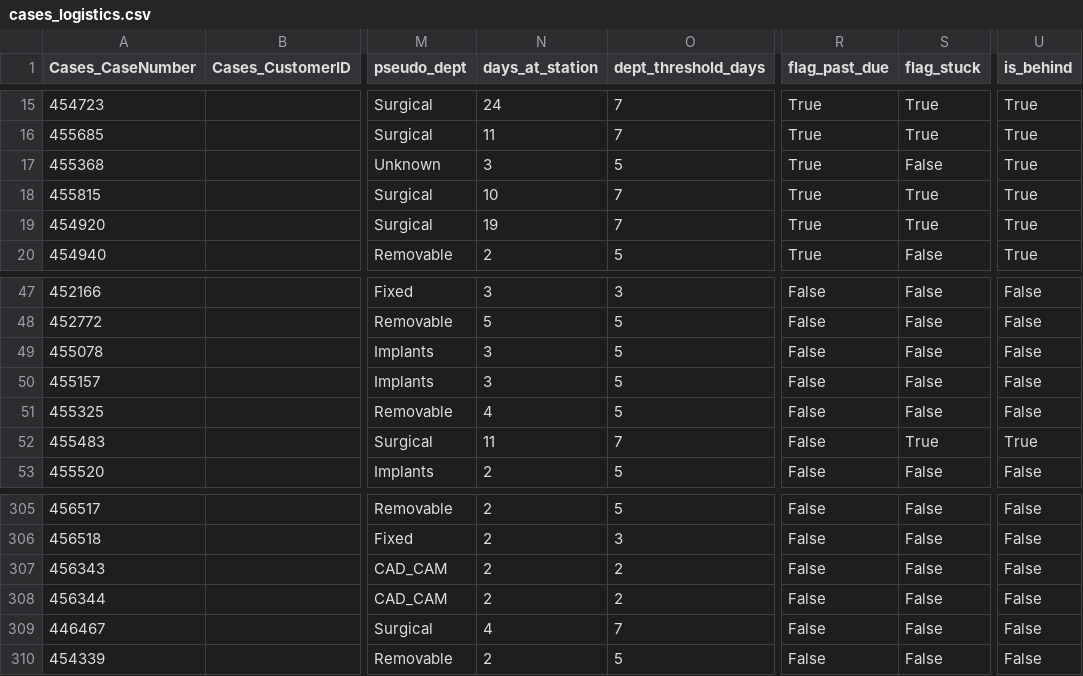
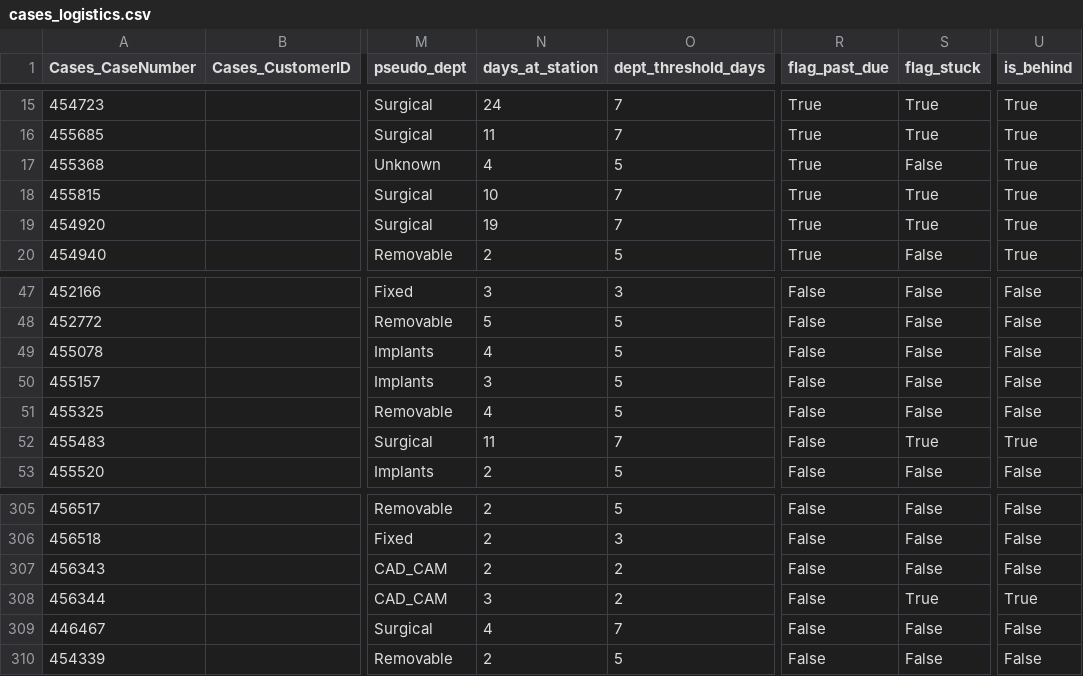
Before and after one commit to danulaszek-bit/artistic-dental-portal, a CSV file: cache/latest/cases_logistics.csv, drawn as a sheet; only a part is shown, gaps mark what is left out; the diff names each change by its address in the sheet, - before the commit and + after, or states it on an @@ line.

```diff
--- a/cache/latest/cases_logistics.csv
+++ b/cache/latest/cases_logistics.csv
-N17 (days_at_station): 3
+N17 (days_at_station): 4
-N49 (days_at_station): 3
+N49 (days_at_station): 4
-N308 (days_at_station): 2
+N308 (days_at_station): 3
-S308 (flag_stuck): False
+S308 (flag_stuck): True
-U308 (is_behind): False
+U308 (is_behind): True
```
Also changed, not shown: cache/latest/daily_sales.csv, cache/latest/monthly_sales_history.csv, 1 other file.
